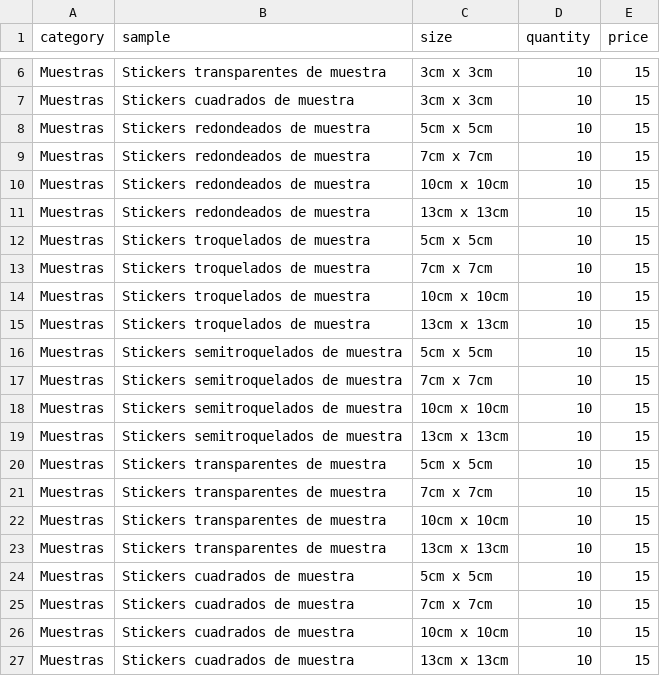
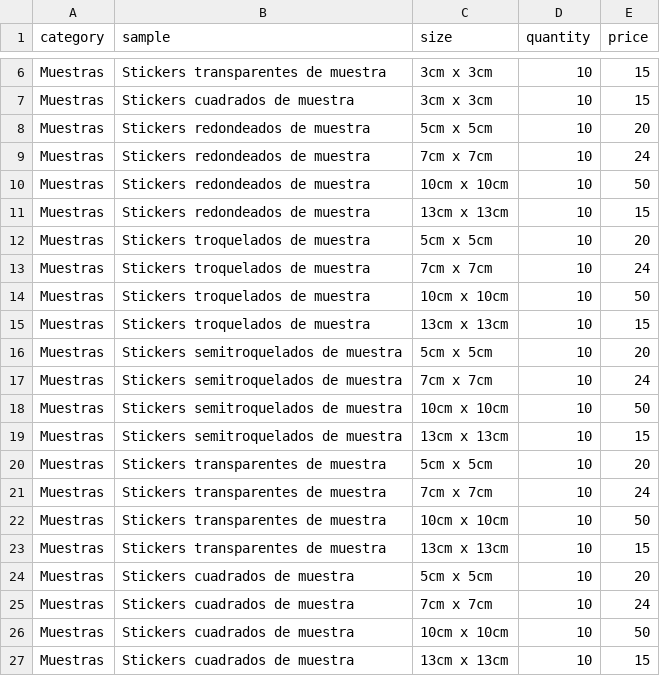
Before and after one commit to OmarGonD/stickers_gallito, a CSV file: static/data/samples_pricing.csv, drawn as a sheet; only a part is shown, gaps mark what is left out.

```diff
--- a/static/data/samples_pricing.csv
+++ b/static/data/samples_pricing.csv
@@ -7,21 +7,21 @@ Muestras,Stickers transparentes de muestra,3cm x 3cm,10,15
 Muestras,Stickers cuadrados de muestra,3cm x 3cm,10,15
-Muestras,Stickers redondeados de muestra,5cm x 5cm,10,15
-Muestras,Stickers redondeados de muestra,7cm x 7cm,10,15
-Muestras,Stickers redondeados de muestra,10cm x 10cm,10,15
+Muestras,Stickers redondeados de muestra,5cm x 5cm,10,20
+Muestras,Stickers redondeados de muestra,7cm x 7cm,10,24
+Muestras,Stickers redondeados de muestra,10cm x 10cm,10,50
 Muestras,Stickers redondeados de muestra,13cm x 13cm,10,15
-Muestras,Stickers troquelados de muestra,5cm x 5cm,10,15
-Muestras,Stickers troquelados de muestra,7cm x 7cm,10,15
-Muestras,Stickers troquelados de muestra,10cm x 10cm,10,15
+Muestras,Stickers troquelados de muestra,5cm x 5cm,10,20
+Muestras,Stickers troquelados de muestra,7cm x 7cm,10,24
+Muestras,Stickers troquelados de muestra,10cm x 10cm,10,50
 Muestras,Stickers troquelados de muestra,13cm x 13cm,10,15
-Muestras,Stickers semitroquelados de muestra,5cm x 5cm,10,15
-Muestras,Stickers semitroquelados de muestra,7cm x 7cm,10,15
-Muestras,Stickers semitroquelados de muestra,10cm x 10cm,10,15
+Muestras,Stickers semitroquelados de muestra,5cm x 5cm,10,20
+Muestras,Stickers semitroquelados de muestra,7cm x 7cm,10,24
+Muestras,Stickers semitroquelados de muestra,10cm x 10cm,10,50
 Muestras,Stickers semitroquelados de muestra,13cm x 13cm,10,15
-Muestras,Stickers transparentes de muestra,5cm x 5cm,10,15
-Muestras,Stickers transparentes de muestra,7cm x 7cm,10,15
-Muestras,Stickers transparentes de muestra,10cm x 10cm,10,15
+Muestras,Stickers transparentes de muestra,5cm x 5cm,10,20
+Muestras,Stickers transparentes de muestra,7cm x 7cm,10,24
+Muestras,Stickers transparentes de muestra,10cm x 10cm,10,50
 Muestras,Stickers transparentes de muestra,13cm x 13cm,10,15
-Muestras,Stickers cuadrados de muestra,5cm x 5cm,10,15
-Muestras,Stickers cuadrados de muestra,7cm x 7cm,10,15
-Muestras,Stickers cuadrados de muestra,10cm x 10cm,10,15
+Muestras,Stickers cuadrados de muestra,5cm x 5cm,10,20
+Muestras,Stickers cuadrados de muestra,7cm x 7cm,10,24
+Muestras,Stickers cuadrados de muestra,10cm x 10cm,10,50
 Muestras,Stickers cuadrados de muestra,13cm x 13cm,10,15
```
Also changed, not shown: static/data/products_pricing.csv, 3 other files.
